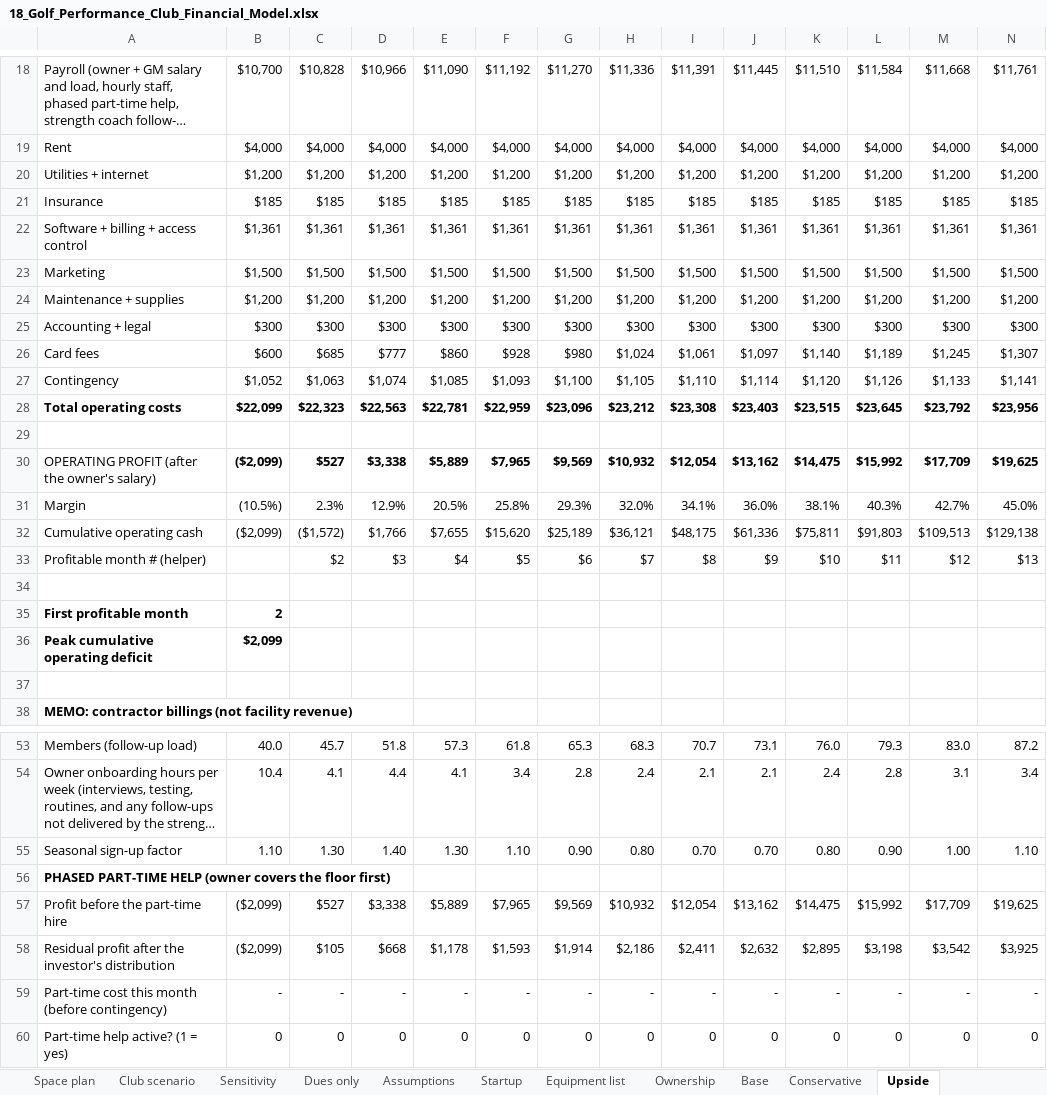
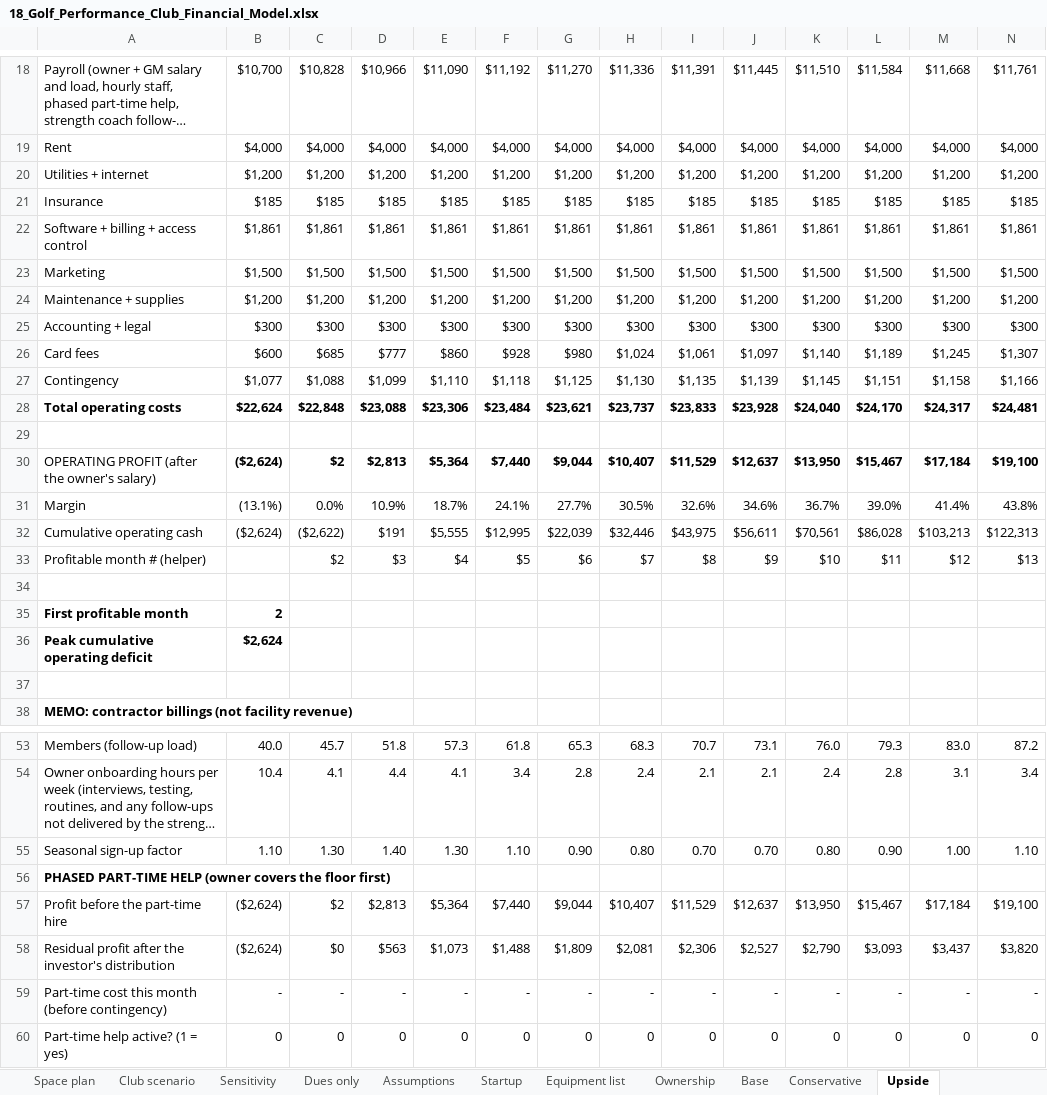
Before and after one commit to atprxsportsmed-web/18-investor-os, an Excel workbook: model/output/18_Golf_Performance_Club_Financial_Model.xlsx, sheet Upside, drawn as a sheet; only a part is shown, gaps mark what is left out; long unchanged cells end in …; values as stored, in another font and other column widths than the file's, no borders; removed rows and columns are numbered as before the commit, all else as after; rows hold the shown columns only; the diff names each change by its address in the sheet, - before the commit and + after, or states it on an @@ line.

```diff
--- a/model/output/18_Golf_Performance_Club_Financial_Model.xlsx (sheet Upside)
+++ b/model/output/18_Golf_Performance_Club_Financial_Model.xlsx (sheet Upside)
-row 22: Software + billing + access control | $1,361 | $1,361 | $1,361 | $1,361 | $1,361 | $1,361 | $1,361 | $1,361 | $1,361 | $1,361 | $1,361 | $1,361 | $1,361
+row 22: Software + billing + access control | $1,861 | $1,861 | $1,861 | $1,861 | $1,861 | $1,861 | $1,861 | $1,861 | $1,861 | $1,861 | $1,861 | $1,861 | $1,861
-row 27: Contingency | $1,052 | $1,063 | $1,074 | $1,085 | $1,093 | $1,100 | $1,105 | $1,110 | $1,114 | $1,120 | $1,126 | $1,133 | $1,141
-row 28: Total operating costs | $22,099 | $22,323 | $22,563 | $22,781 | $22,959 | $23,096 | $23,212 | $23,308 | $23,403 | $23,515 | $23,645 | $23,792 | $23,956
+row 27: Contingency | $1,077 | $1,088 | $1,099 | $1,110 | $1,118 | $1,125 | $1,130 | $1,135 | $1,139 | $1,145 | $1,151 | $1,158 | $1,166
+row 28: Total operating costs | $22,624 | $22,848 | $23,088 | $23,306 | $23,484 | $23,621 | $23,737 | $23,833 | $23,928 | $24,040 | $24,170 | $24,317 | $24,481
-row 30: OPERATING PROFIT (after the owner's salary) | ($2,099) | $527 | $3,338 | $5,889 | $7,965 | $9,569 | $10,932 | $12,054 | $13,162 | $14,475 | $15,992 | $17,709 | $19,625
-row 31: Margin | (10.5%) | 2.3% | 12.9% | 20.5% | 25.8% | 29.3% | 32.0% | 34.1% | 36.0% | 38.1% | 40.3% | 42.7% | 45.0%
-row 32: Cumulative operating cash | ($2,099) | ($1,572) | $1,766 | $7,655 | $15,620 | $25,189 | $36,121 | $48,175 | $61,336 | $75,811 | $91,803 | $109,513 | $129,138
+row 30: OPERATING PROFIT (after the owner's salary) | ($2,624) | $2 | $2,813 | $5,364 | $7,440 | $9,044 | $10,407 | $11,529 | $12,637 | $13,950 | $15,467 | $17,184 | $19,100
+row 31: Margin | (13.1%) | 0.0% | 10.9% | 18.7% | 24.1% | 27.7% | 30.5% | 32.6% | 34.6% | 36.7% | 39.0% | 41.4% | 43.8%
+row 32: Cumulative operating cash | ($2,624) | ($2,622) | $191 | $5,555 | $12,995 | $22,039 | $32,446 | $43,975 | $56,611 | $70,561 | $86,028 | $103,213 | $122,313
-B36: $2,099
+B36: $2,624
-row 57: Profit before the part-time hire | ($2,099) | $527 | $3,338 | $5,889 | $7,965 | $9,569 | $10,932 | $12,054 | $13,162 | $14,475 | $15,992 | $17,709 | $19,625
-row 58: Residual profit after the investor's distribution | ($2,099) | $105 | $668 | $1,178 | $1,593 | $1,914 | $2,186 | $2,411 | $2,632 | $2,895 | $3,198 | $3,542 | $3,925
+row 57: Profit before the part-time hire | ($2,624) | $2 | $2,813 | $5,364 | $7,440 | $9,044 | $10,407 | $11,529 | $12,637 | $13,950 | $15,467 | $17,184 | $19,100
+row 58: Residual profit after the investor's distribution | ($2,624) | $0 | $563 | $1,073 | $1,488 | $1,809 | $2,081 | $2,306 | $2,527 | $2,790 | $3,093 | $3,437 | $3,820
```
Also changed, not shown: sheet Base, sheet Conservative, sheet Sensitivity, sheet Investor returns, sheet Summary, sheet Dues only, 7 more sheets, model/stage1.xlsx, 9 other files.
